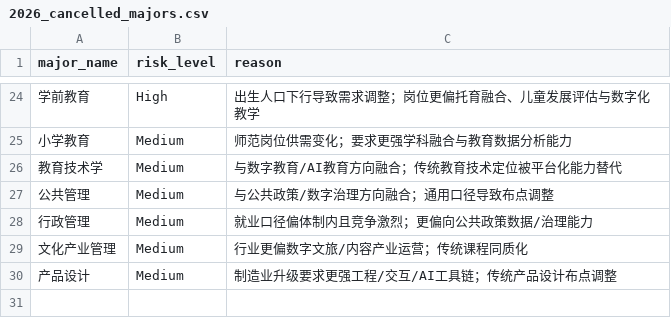
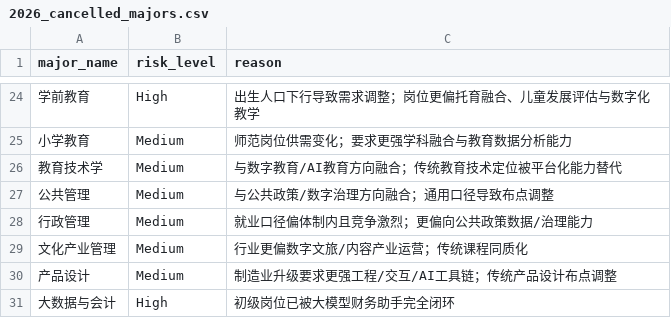
Before and after one commit to ares0x/axis-skill, a CSV file: data/2026_cancelled_majors.csv, drawn as a sheet; only a part is shown, gaps mark what is left out.

```diff
--- a/data/2026_cancelled_majors.csv
+++ b/data/2026_cancelled_majors.csv
@@ -30 +30,2 @@
 产品设计,Medium,制造业升级要求更强工程/交互/AI工具链；传统产品设计布点调整
+大数据与会计,High,初级岗位已被大模型财务助手完全闭环
```
Also changed, not shown: 30 other files.
